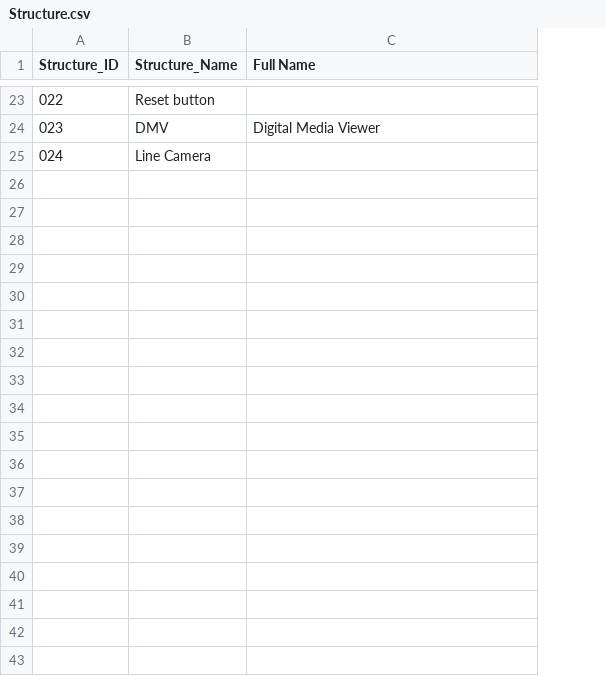
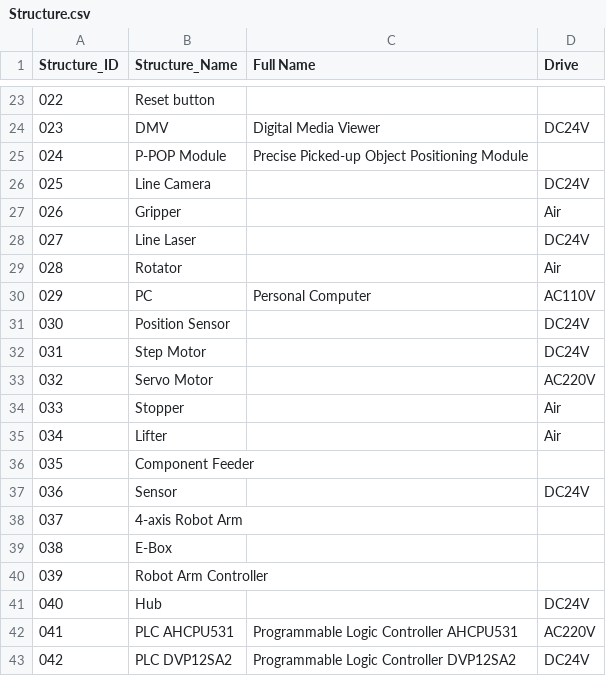
Before and after one commit to TomyLv-Mengtao/Prj_PPOP__dev-q, a CSV file: Structure.csv, drawn as a sheet; only a part is shown, gaps mark what is left out; addresses are those after the commit; the diff covers the shown part only; the diff names each change by its address in the sheet, - before the commit and + after, or states it on an @@ line.

```diff
--- a/Structure.csv
+++ b/Structure.csv
+column D (Drive), row 24: DC24V; row 26: DC24V
+row 25: 024 | P-POP Module | Precise Picked-up Object Positioning Module
@@ column A (Structure_ID) renumbered in row 26 @@
+row 27: 026 | Gripper |  | Air
+row 28: 027 | Line Laser |  | DC24V
+row 29: 028 | Rotator |  | Air
+row 30: 029 | PC | Personal Computer | AC110V
+row 31: 030 | Position Sensor |  | DC24V
+row 32: 031 | Step Motor |  | DC24V
+row 33: 032 | Servo Motor |  | AC220V
+row 34: 033 | Stopper |  | Air
+row 35: 034 | Lifter |  | Air
+row 36: 035 | Component Feeder
+row 37: 036 | Sensor |  | DC24V
+row 38: 037 | 4-axis Robot Arm
+row 39: 038 | E-Box
+row 40: 039 | Robot Arm Controller
+row 41: 040 | Hub |  | DC24V
+row 42: 041 | PLC AHCPU531 | Programmable Logic Controller AHCPU531 | AC220V
+row 43: 042 | PLC DVP12SA2 | Programmable Logic Controller DVP12SA2 | DC24V
```
Also changed, not shown: 9 added rows elsewhere in this file, structureANDstructure.csv, 2 other files.
